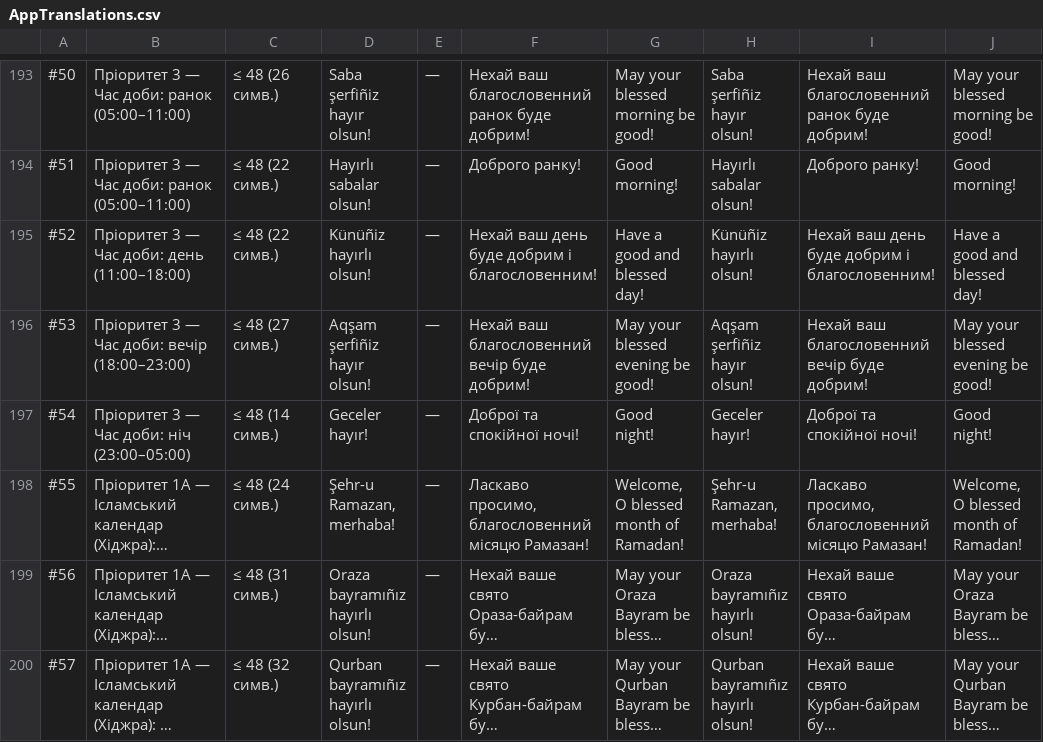
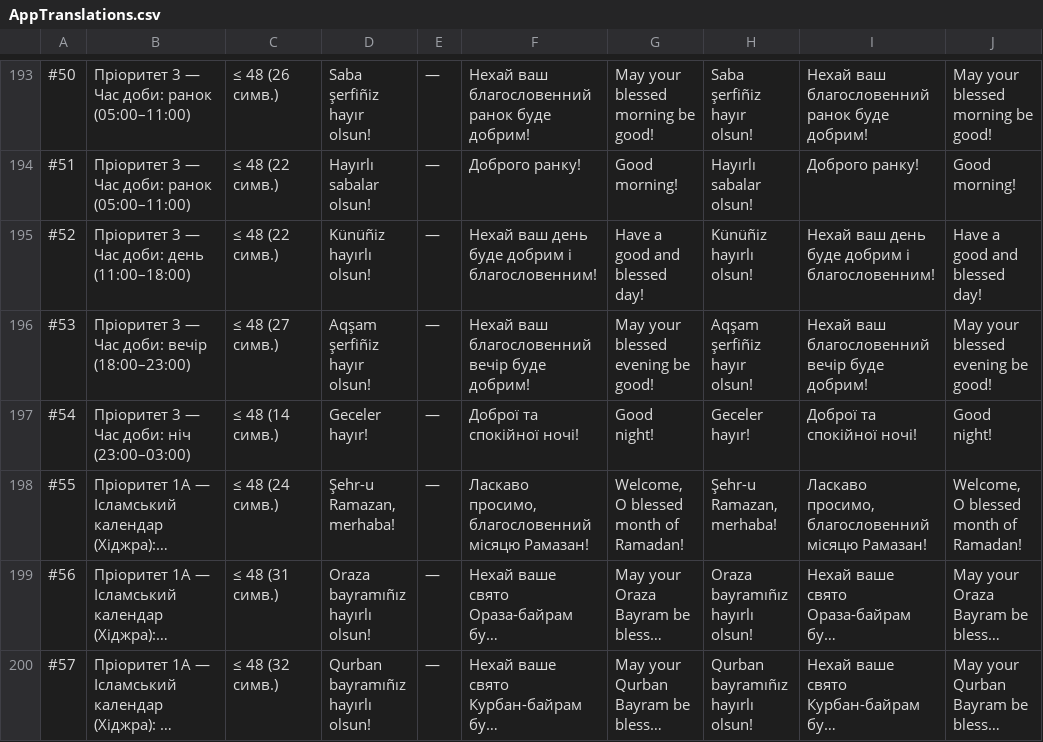
Before and after one commit to qirimca/Keyboard, a CSV file: QTatar/Demo/Documentation/Translations/AppTranslations.csv, drawn as a sheet; only a part is shown, gaps mark what is left out; long unchanged cells end in …; the diff names each change by its address in the sheet, - before the commit and + after, or states it on an @@ line.

```diff
--- a/QTatar/Demo/Documentation/Translations/AppTranslations.csv
+++ b/QTatar/Demo/Documentation/Translations/AppTranslations.csv
-B197: Пріоритет 3 — Час доби: ніч (23:00–05:00)
+B197: Пріоритет 3 — Час доби: ніч (23:00–03:00)
```
Also changed, not shown: 2 other files.
